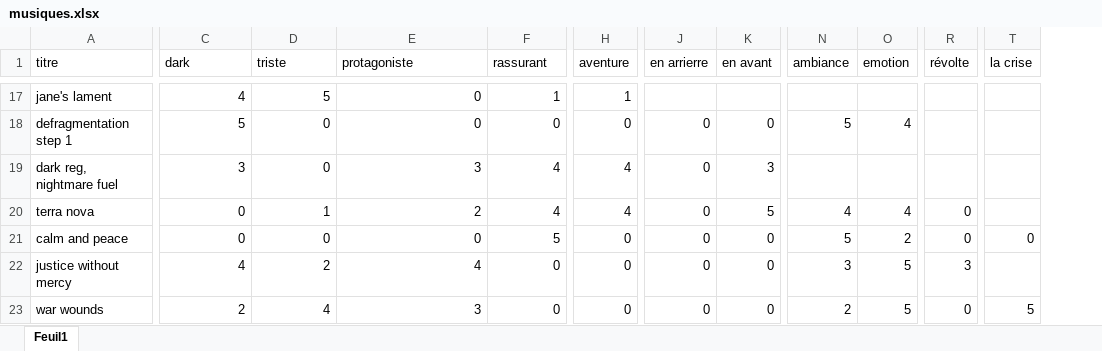
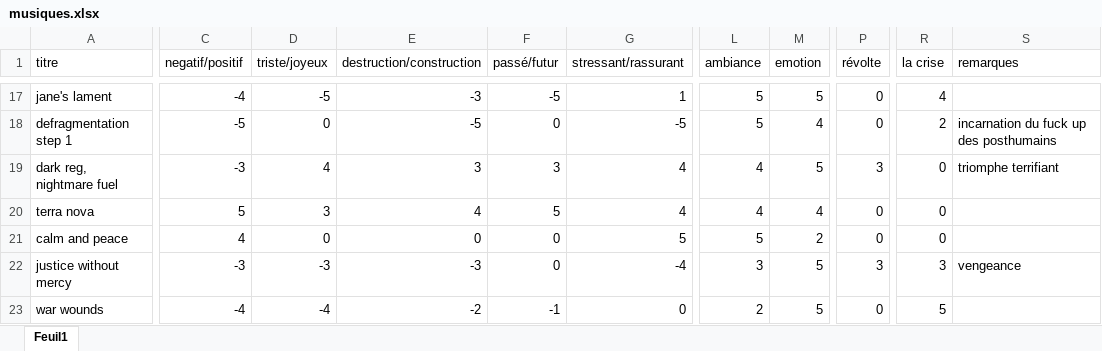
Before and after one commit to JRLapierre/fiction-post-effondrement, an Excel workbook: musiques.xlsx, sheet Feuil1, drawn as a sheet; only a part is shown, gaps mark what is left out; values as stored, in another font and other column widths than the file's, no borders; table styles not drawn; removed rows and columns are numbered as before the commit, all else as after; the diff covers the shown part only; the diff names each change by its address in the sheet, - before the commit and + after, or states it on an @@ line.

```diff
--- a/musiques.xlsx (sheet Feuil1)
+++ b/musiques.xlsx (sheet Feuil1)
+column G (stressant/rassurant), rows 17-23: 1 | -5 | 4 | 4 | 5 | -4 | 0
-column H (aventure), rows 17-23: 1 | 0 | 4 | 4 | 0 | 0 | 0
-column J (en arrierre), rows 18-23: all 0
-column K (en avant), rows 18-23: 0 | 3 | 5 | 0 | 0 | 0
+column S (remarques), rows 18-22: incarnation du fuck up des posthumains | triomphe terrifiant |  |  | vengeance
-C1: dark
+C1: negatif/positif
-D1: triste
+D1: triste/joyeux
-E1: protagoniste
+E1: destruction/construction
-F1: rassurant
+F1: passé/futur
-C17 (negatif/positif): 4
+C17 (negatif/positif): -4
-D17 (triste/joyeux): 5
+D17 (triste/joyeux): -5
-E17 (destruction/construction): 0
+E17 (destruction/construction): -3
-F17 (passé/futur): 1
+F17 (passé/futur): -5
-L17 (ambiance): (empty)
+L17 (ambiance): 5
-M17 (emotion): (empty)
+M17 (emotion): 5
-P17:P18 (révolte): (empty)
+P17:P18 (révolte): 0
-R17 (la crise): (empty)
+R17 (la crise): 4
-C18 (negatif/positif): 5
+C18 (negatif/positif): -5
-E18 (destruction/construction): 0
+E18 (destruction/construction): -5
-R18 (la crise): (empty)
+R18 (la crise): 2
-C19 (negatif/positif): 3
+C19 (negatif/positif): -3
-D19 (triste/joyeux): 0
+D19 (triste/joyeux): 4
-F19 (passé/futur): 4
+F19 (passé/futur): 3
-L19 (ambiance): (empty)
+L19 (ambiance): 4
-M19 (emotion): (empty)
+M19 (emotion): 5
-P19 (révolte): (empty)
+P19 (révolte): 3
-R19:R20 (la crise): (empty)
+R19:R20 (la crise): 0
-C20 (negatif/positif): 0
+C20 (negatif/positif): 5
-D20 (triste/joyeux): 1
+D20 (triste/joyeux): 3
-E20 (destruction/construction): 2
+E20 (destruction/construction): 4
-F20 (passé/futur): 4
+F20 (passé/futur): 5
-C21 (negatif/positif): 0
+C21 (negatif/positif): 4
-F21 (passé/futur): 5
+F21 (passé/futur): 0
-C22 (negatif/positif): 4
+C22 (negatif/positif): -3
-D22 (triste/joyeux): 2
+D22 (triste/joyeux): -3
-E22 (destruction/construction): 4
+E22 (destruction/construction): -3
-R22 (la crise): (empty)
+R22 (la crise): 3
-C23 (negatif/positif): 2
+C23 (negatif/positif): -4
-D23 (triste/joyeux): 4
+D23 (triste/joyeux): -4
-E23 (destruction/construction): 3
+E23 (destruction/construction): -2
-F23 (passé/futur): 0
+F23 (passé/futur): -1
```
Also changed, not shown: 19 added rows, 8 removed rows and 187 edited cells elsewhere in this sheet, 5 other files.
